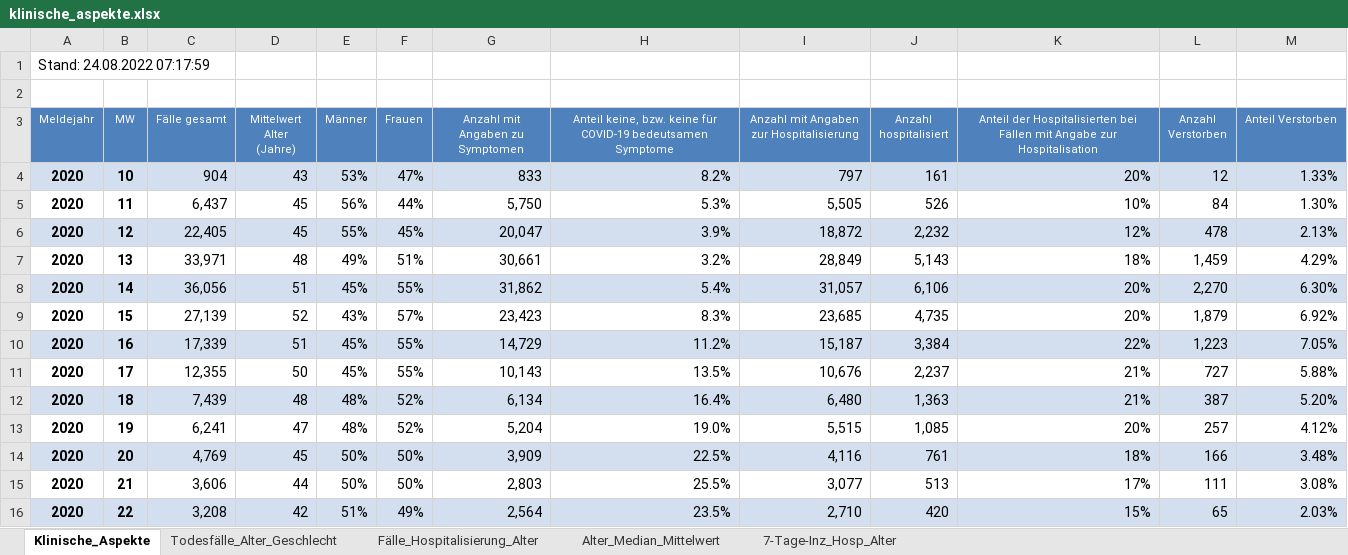
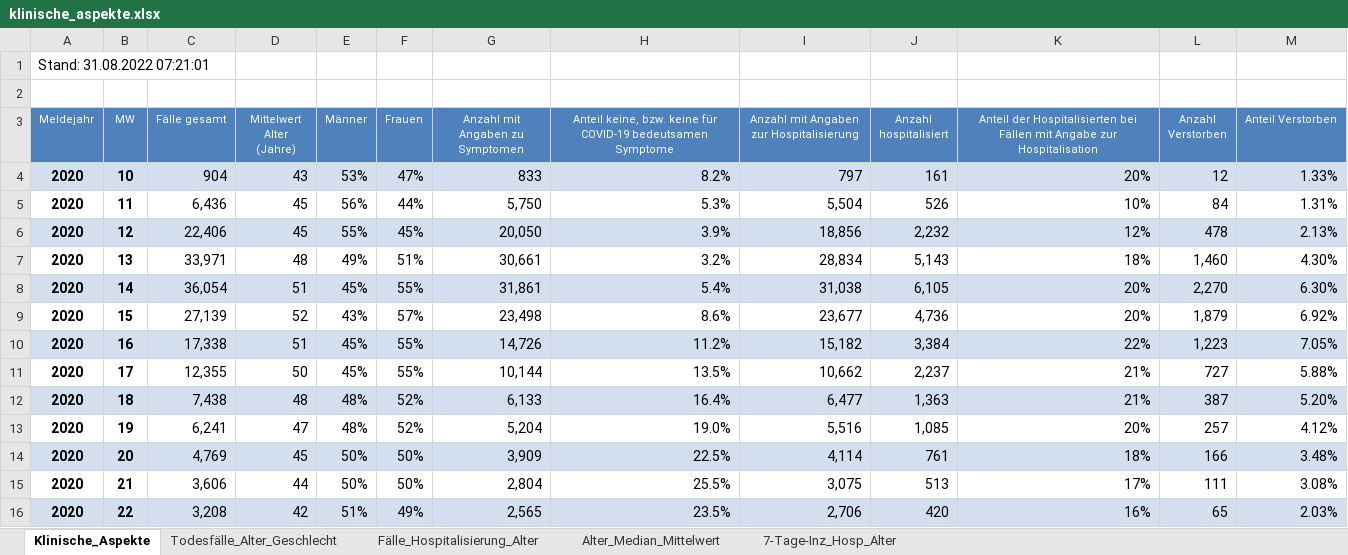
Before and after one commit to zidatalab/covid19dashboard, an Excel workbook: data/klinische_aspekte.xlsx, sheet Klinische_Aspekte, drawn as a sheet; only a part is shown; values as stored, in another font and other column widths than the file's, no borders; the diff covers the shown part only; the diff names each change by its address in the sheet, - before the commit and + after, or states it on an @@ line.

Commit message:
Auto update Dashboard

```diff
--- a/data/klinische_aspekte.xlsx (sheet Klinische_Aspekte)
+++ b/data/klinische_aspekte.xlsx (sheet Klinische_Aspekte)
-A1 (Meldejahr): Stand: 24.08.2022 07:17:59
+A1 (Meldejahr): Stand: 31.08.2022 07:21:01
-C5 (Fälle gesamt): 6,437
+C5 (Fälle gesamt): 6,436
-I5: 5,505
+I5: 5,504
-M5 (Anteil Verstorben): 1.30%
+M5 (Anteil Verstorben): 1.31%
-C6 (Fälle gesamt): 22,405
+C6 (Fälle gesamt): 22,406
-G6 (Anzahl mit Angaben zu Symptomen): 20,047
+G6 (Anzahl mit Angaben zu Symptomen): 20,050
-I6: 18,872
+I6: 18,856
-I7: 28,849
+I7: 28,834
-L7 (Anzahl Verstorben): 1,459
+L7 (Anzahl Verstorben): 1,460
-M7 (Anteil Verstorben): 4.29%
+M7 (Anteil Verstorben): 4.30%
-C8 (Fälle gesamt): 36,056
+C8 (Fälle gesamt): 36,054
-G8 (Anzahl mit Angaben zu Symptomen): 31,862
+G8 (Anzahl mit Angaben zu Symptomen): 31,861
-I8: 31,057
+I8: 31,038
-J8 (Anzahl hospitalisiert): 6,106
+J8 (Anzahl hospitalisiert): 6,105
-G9 (Anzahl mit Angaben zu Symptomen): 23,423
+G9 (Anzahl mit Angaben zu Symptomen): 23,498
-H9: 8.3%
+H9: 8.6%
-I9: 23,685
+I9: 23,677
-J9 (Anzahl hospitalisiert): 4,735
+J9 (Anzahl hospitalisiert): 4,736
-C10 (Fälle gesamt): 17,339
+C10 (Fälle gesamt): 17,338
-G10 (Anzahl mit Angaben zu Symptomen): 14,729
+G10 (Anzahl mit Angaben zu Symptomen): 14,726
-I10: 15,187
+I10: 15,182
-G11 (Anzahl mit Angaben zu Symptomen): 10,143
+G11 (Anzahl mit Angaben zu Symptomen): 10,144
-I11: 10,676
+I11: 10,662
-C12 (Fälle gesamt): 7,439
+C12 (Fälle gesamt): 7,438
-G12 (Anzahl mit Angaben zu Symptomen): 6,134
+G12 (Anzahl mit Angaben zu Symptomen): 6,133
-I12: 6,480
+I12: 6,477
-I13: 5,515
+I13: 5,516
-I14: 4,116
+I14: 4,114
-G15 (Anzahl mit Angaben zu Symptomen): 2,803
+G15 (Anzahl mit Angaben zu Symptomen): 2,804
-I15: 3,077
+I15: 3,075
-G16 (Anzahl mit Angaben zu Symptomen): 2,564
+G16 (Anzahl mit Angaben zu Symptomen): 2,565
-I16: 2,710
+I16: 2,706
-K16: 15%
+K16: 16%
```
Also changed, not shown: 6 added rows, 5 removed rows and 402 edited cells elsewhere in this sheet, sheet Fälle_Hospitalisierung_Alter, sheet Alter_Median_Mittelwert, sheet 7-Tage-Inz_Hosp_Alter, sheet Todesfälle_Alter_Geschlecht.
